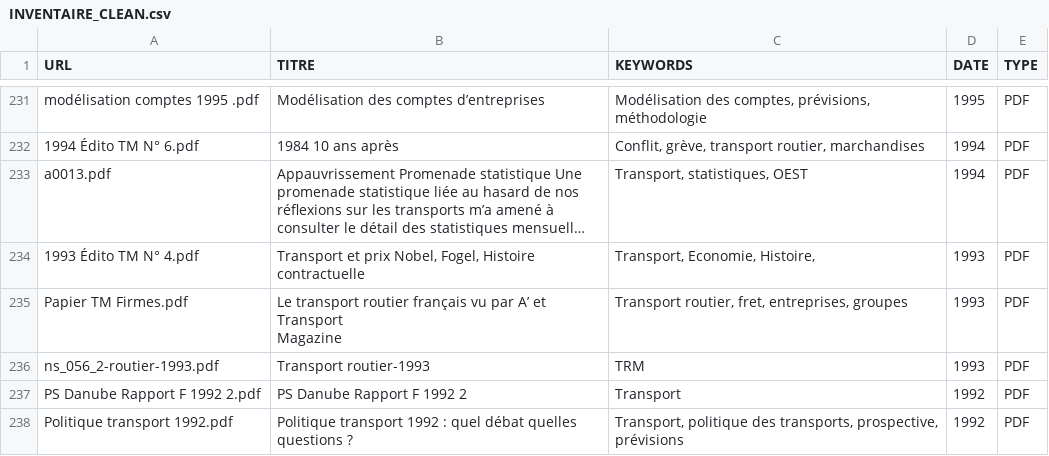
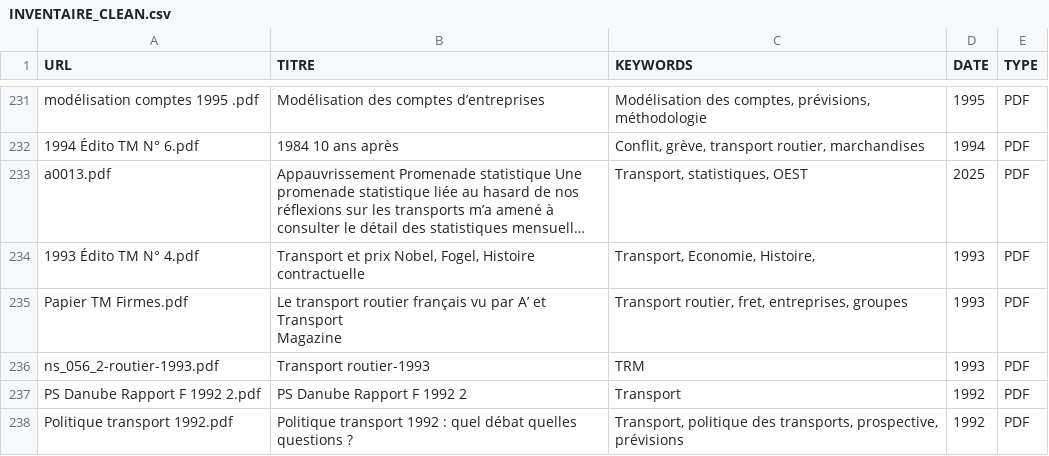
Before and after one commit to patintosh/transport, a CSV file: INVENTAIRE_CLEAN.csv, drawn as a sheet; only a part is shown, gaps mark what is left out; long unchanged cells end in …; the diff names each change by its address in the sheet, - before the commit and + after, or states it on an @@ line.

```diff
--- a/INVENTAIRE_CLEAN.csv
+++ b/INVENTAIRE_CLEAN.csv
-D233 (DATE): 1994
+D233 (DATE): 2025
```
Also changed, not shown: 2 other files.
